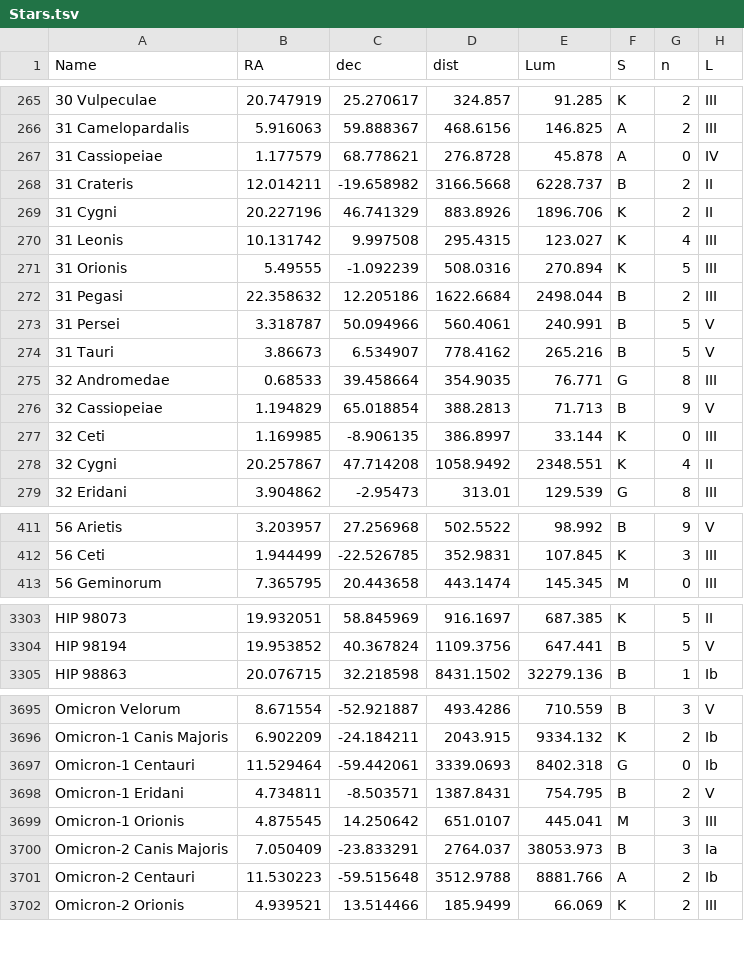
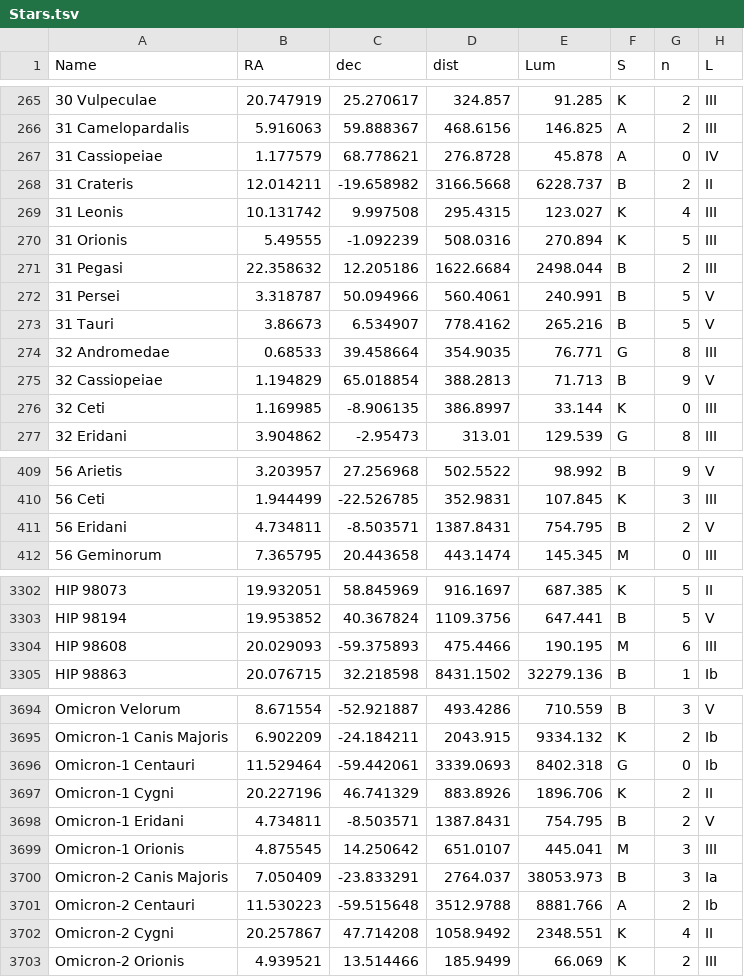
Before and after one commit to RegrowthStudios/SoAGameData, a TSV file: StarSystems/Stars.tsv, drawn as a sheet; only a part is shown, gaps mark what is left out; removed rows and columns are numbered as before the commit, all else as after; the diff covers the shown part only; the diff names each change by its address in the sheet, - before the commit and + after, or states it on an @@ line.

Commit message:
Added a missing entry to Stars.tsv and did 3 more name changes

```diff
--- a/StarSystems/Stars.tsv
+++ b/StarSystems/Stars.tsv
-row 269: 31 Cygni | 20.227196 | 46.741329 | 883.8926 | 1896.706 | K | 2 | II
-row 278: 32 Cygni | 20.257867 | 47.714208 | 1058.9492 | 2348.551 | K | 4 | II
+row 411: 56 Eridani | 4.734811 | -8.503571 | 1387.8431 | 754.795 | B | 2 | V
+row 3304: HIP 98608 | 20.029093 | -59.375893 | 475.4466 | 190.195 | M | 6 | III
+row 3697: Omicron-1 Cygni | 20.227196 | 46.741329 | 883.8926 | 1896.706 | K | 2 | II
+row 3702: Omicron-2 Cygni | 20.257867 | 47.714208 | 1058.9492 | 2348.551 | K | 4 | II
```
Also changed, not shown: 1 removed row elsewhere in this file.
